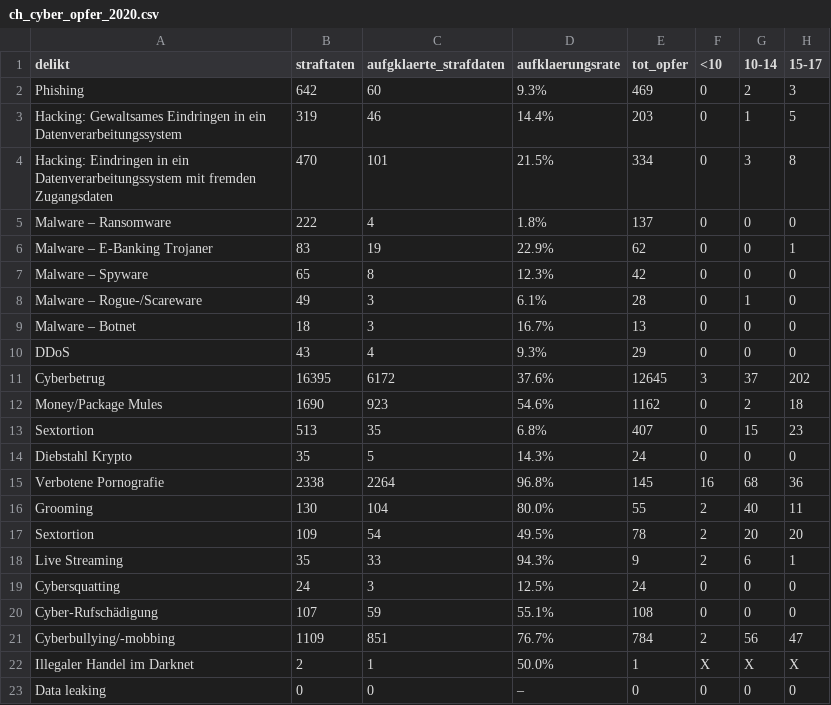
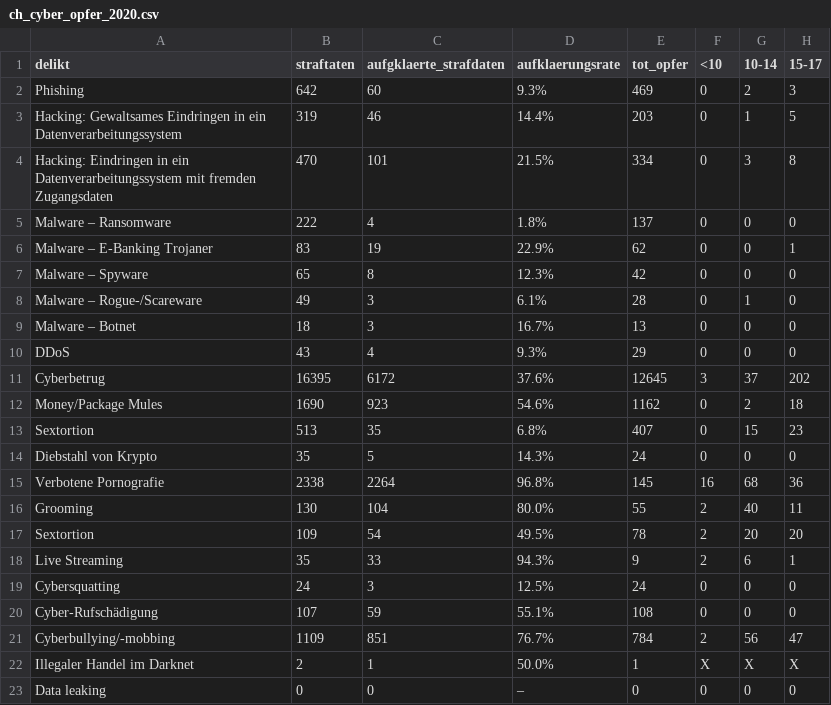
Before and after one commit to baumannf/bina_module, a CSV file: data/ch_cyber_opfer_2020.csv, drawn as a sheet; only a part is shown; the diff names each change by its address in the sheet, - before the commit and + after, or states it on an @@ line.

Commit message:
Update ch_cyber_opfer_2020.csv

```diff
--- a/data/ch_cyber_opfer_2020.csv
+++ b/data/ch_cyber_opfer_2020.csv
-A14 (delikt): Diebstahl Krypto
+A14 (delikt): Diebstahl von Krypto
```
